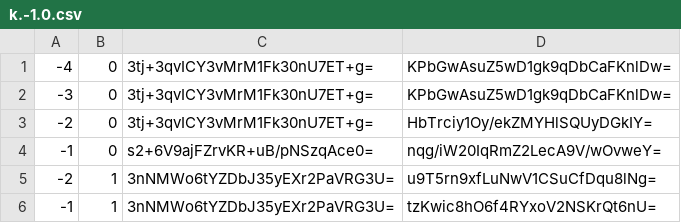
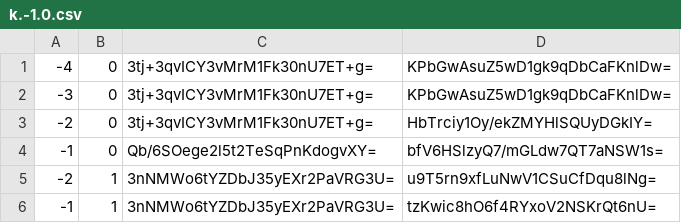
Before and after one commit to counterfitninja/chilled-nether, a CSV file: tiles/zoom.-1/metadata/k.-1.0.csv, drawn as a sheet.

```diff
--- a/tiles/zoom.-1/metadata/k.-1.0.csv
+++ b/tiles/zoom.-1/metadata/k.-1.0.csv
@@ -3,3 +3,3 @@
 -2,0,3tj+3qvICY3vMrM1Fk30nU7ET+g=,HbTrciy1Oy/ekZMYHlSQUyDGkIY=
--1,0,s2+6V9ajFZrvKR+uB/pNSzqAce0=,nqg/iW20IqRmZ2LecA9V/wOvweY=
+-1,0,Qb/6SOege2l5t2TeSqPnKdogvXY=,bfV6HSlzyQ7/mGLdw7QT7aNSW1s=
 -2,1,3nNMWo6tYZDbJ35yEXr2PaVRG3U=,u9T5rn9xfLuNwV1CSuCfDqu8lNg=
```
Also changed, not shown: tiles/zoom.-1/metadata/k.-1.-1.csv, tiles/zoom.-1/metadata/k.0.-1.csv, 43 other files.
